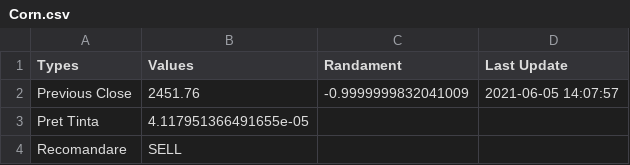
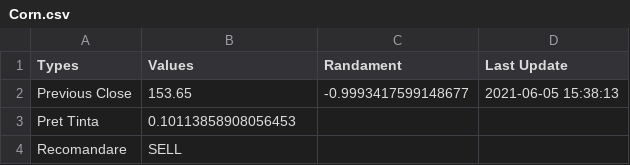
Before and after one commit to SoucupB/TradingAPP, a CSV file: temp/Corn.csv, drawn as a sheet.

```diff
--- a/temp/Corn.csv
+++ b/temp/Corn.csv
@@ -1,4 +1,4 @@
 Types,Values,Randament,Last Update, , , , , , , , , , ,
-Previous Close,2451.76,-0.9999999832041009,2021-06-05 14:07:57
-Pret Tinta,4.117951366491655e-05, ,
+Previous Close,153.65,-0.9993417599148677,2021-06-05 15:38:13
+Pret Tinta,0.10113858908056453, ,
 Recomandare,SELL, ,
```
Also changed, not shown: temp/cmps.csv, temp/investing.csv, 10 other files.
